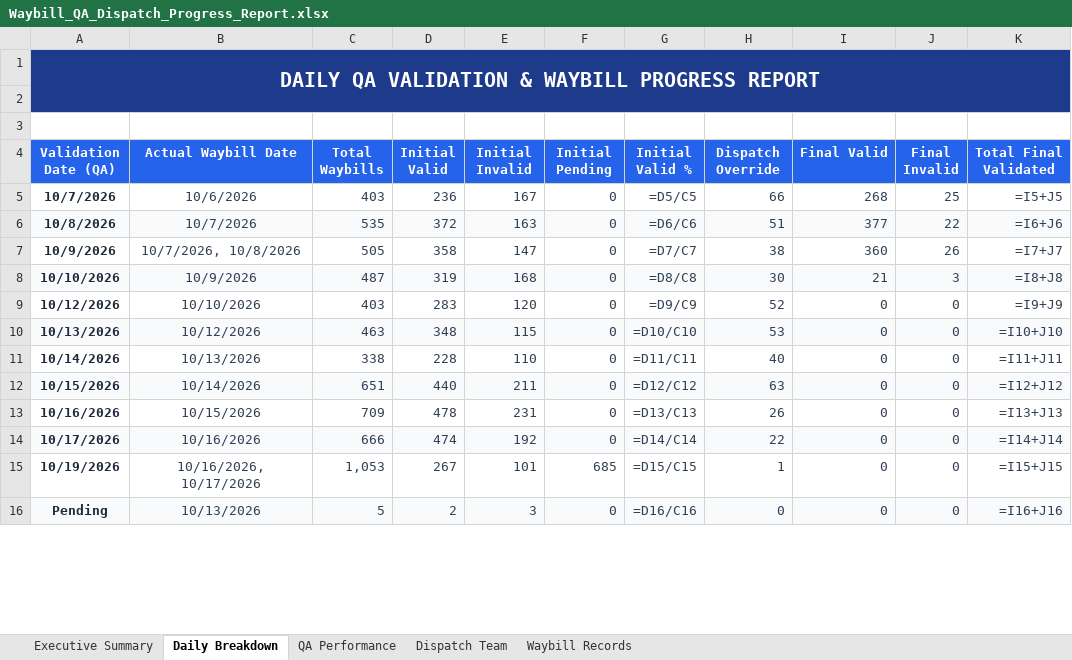
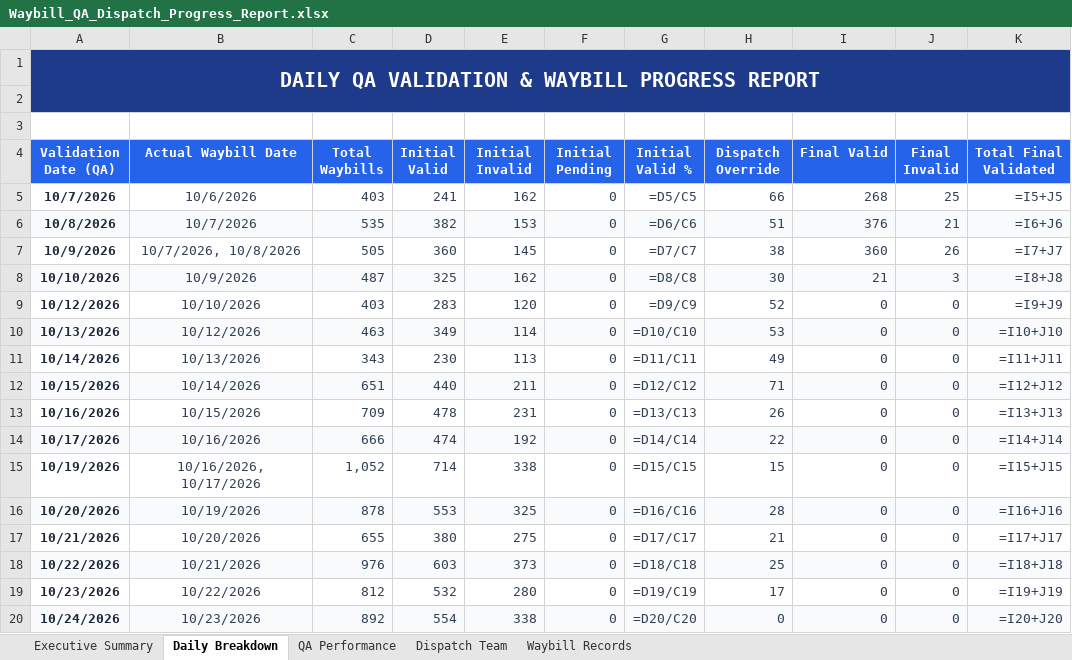
Before and after one commit to arabella04/waybill-qa-dashboard, an Excel workbook: Waybill_QA_Dispatch_Progress_Report.xlsx, sheet Daily Breakdown, drawn as a sheet; only a part is shown; values as stored, in another font and other column widths than the file's, no borders; formulas without a stored value are shown as written; the diff covers the shown part only; the diff names each change by its address in the sheet, - before the commit and + after, or states it on an @@ line.

```diff
--- a/Waybill_QA_Dispatch_Progress_Report.xlsx (sheet Daily Breakdown)
+++ b/Waybill_QA_Dispatch_Progress_Report.xlsx (sheet Daily Breakdown)
-D5 (Initial Valid): 236
+D5 (Initial Valid): 241
-E5 (Initial Invalid): 167
+E5 (Initial Invalid): 162
-D6 (Initial Valid): 372
+D6 (Initial Valid): 382
-E6 (Initial Invalid): 163
+E6 (Initial Invalid): 153
-I6 (Final Valid): 377
+I6 (Final Valid): 376
-J6 (Final Invalid): 22
+J6 (Final Invalid): 21
-D7 (Initial Valid): 358
+D7 (Initial Valid): 360
-E7 (Initial Invalid): 147
+E7 (Initial Invalid): 145
-D8 (Initial Valid): 319
+D8 (Initial Valid): 325
-E8 (Initial Invalid): 168
+E8 (Initial Invalid): 162
-D10 (Initial Valid): 348
+D10 (Initial Valid): 349
-E10 (Initial Invalid): 115
+E10 (Initial Invalid): 114
-C11 (Total Waybills): 338
+C11 (Total Waybills): 343
-D11 (Initial Valid): 228
+D11 (Initial Valid): 230
-E11 (Initial Invalid): 110
+E11 (Initial Invalid): 113
-H11 (Dispatch Override): 40
+H11 (Dispatch Override): 49
-H12 (Dispatch Override): 63
+H12 (Dispatch Override): 71
-C15 (Total Waybills): 1,053
+C15 (Total Waybills): 1,052
-D15 (Initial Valid): 267
+D15 (Initial Valid): 714
-E15 (Initial Invalid): 101
+E15 (Initial Invalid): 338
-F15 (Initial Pending): 685
+F15 (Initial Pending): 0
-H15 (Dispatch Override): 1
+H15 (Dispatch Override): 15
-A16 (Validation Date (QA)): Pending
+A16 (Validation Date (QA)): 10/20/2026
-B16 (Actual Waybill Date): 10/13/2026
+B16 (Actual Waybill Date): 10/19/2026
-C16 (Total Waybills): 5
+C16 (Total Waybills): 878
-D16 (Initial Valid): 2
+D16 (Initial Valid): 553
-E16 (Initial Invalid): 3
+E16 (Initial Invalid): 325
-H16 (Dispatch Override): 0
+H16 (Dispatch Override): 28
+row 17: 10/21/2026 | 10/20/2026 | 655 | 380 | 275 | 0 | =D17/C17 | 21 | 0 | 0 | =I17+J17
+row 18: 10/22/2026 | 10/21/2026 | 976 | 603 | 373 | 0 | =D18/C18 | 25 | 0 | 0 | =I18+J18
+row 19: 10/23/2026 | 10/22/2026 | 812 | 532 | 280 | 0 | =D19/C19 | 17 | 0 | 0 | =I19+J19
+row 20: 10/24/2026 | 10/23/2026 | 892 | 554 | 338 | 0 | =D20/C20 | 0 | 0 | 0 | =I20+J20
```
Also changed, not shown: 9 edited cells elsewhere in this sheet, sheet Waybill Records, sheet QA Performance, sheet Executive Summary, sheet Dispatch Team, 8 other files.
